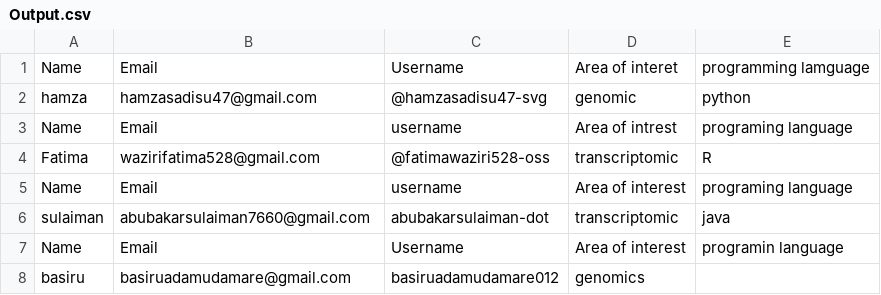
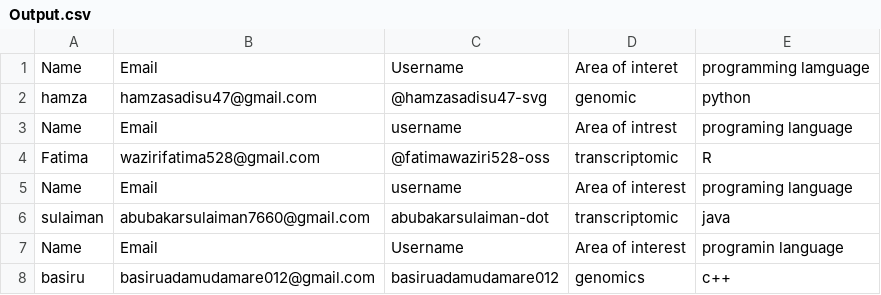
Before and after one commit to Hamzasadisu47-svg/Bioinformatics-Assignment-, a CSV file: Artifact/Output.csv, drawn as a sheet.

Commit message:
Fix basiru's email and programming language typo
Corrected email format for basiru and fixed programming language typo.

```diff
--- a/Artifact/Output.csv
+++ b/Artifact/Output.csv
@@ -7,2 +7,2 @@ sulaiman,abubakarsulaiman7660@gmail.com,abubakarsulaiman-dot,transcriptomic,java
 Name,Email,Username,Area of interest,programin language
-basiru,basiruadamudamare@gmail.com,basiruadamudamare012,genomics
+basiru,basiruadamudamare012@gmail.com,basiruadamudamare012,genomics,c++
```
